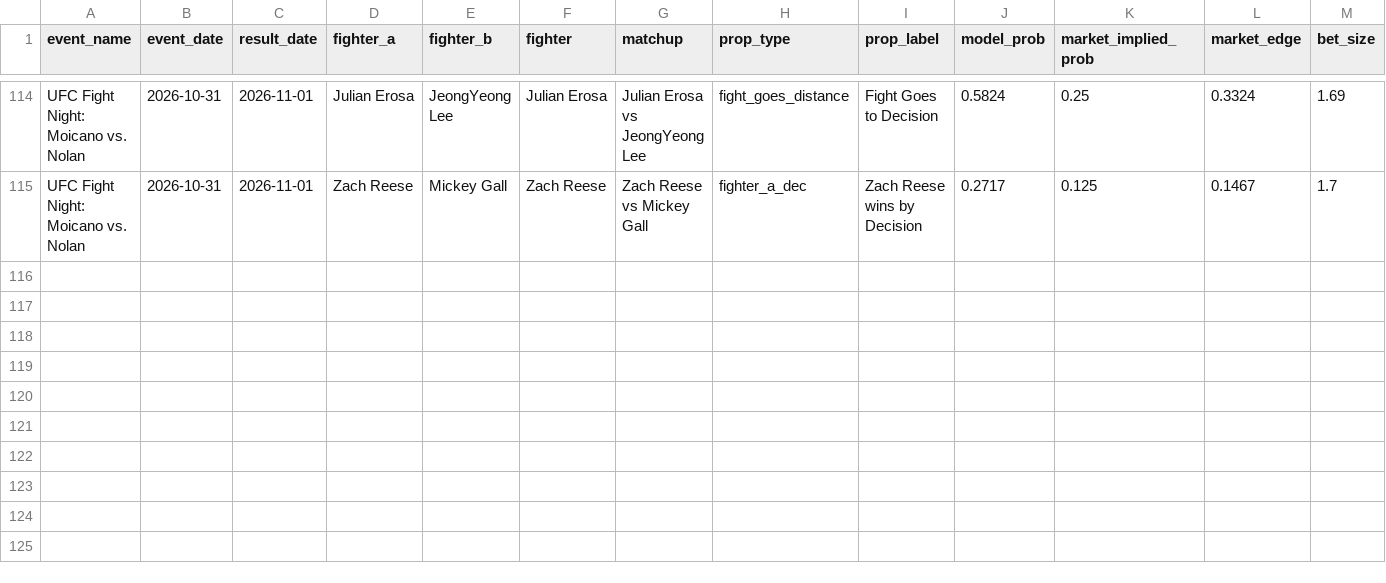
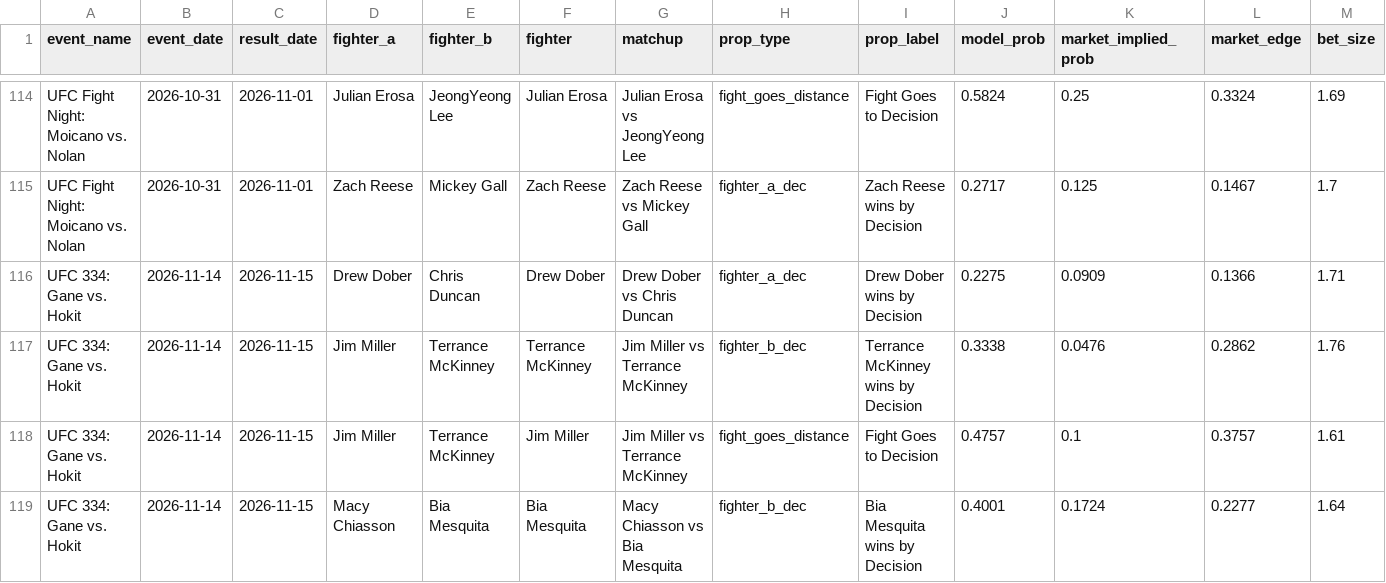
Before and after one commit to zwinship/OctaStats_UFC_Model_V2, a CSV file: results/v2_all_prop_results.csv, drawn as a sheet; only a part is shown, gaps mark what is left out; rows hold the shown columns only; the diff names each change by its address in the sheet, - before the commit and + after, or states it on an @@ line.

Commit message:
Append V2 prop results: UFC 334: Gane vs. Hokit

```diff
--- a/results/v2_all_prop_results.csv
+++ b/results/v2_all_prop_results.csv
+row 116: UFC 334: Gane vs. Hokit | 2026-11-14 | 2026-11-15 | Drew Dober | Chris Duncan | Drew Dober | Drew Dober vs Chris Duncan | fighter_a_dec | Drew Dober wins by Decision | 0.2275 | 0.0909 | 0.1366 | 1.71
+row 117: UFC 334: Gane vs. Hokit | 2026-11-14 | 2026-11-15 | Jim Miller | Terrance McKinney | Terrance McKinney | Jim Miller vs Terrance McKinney | fighter_b_dec | Terrance McKinney wins by Decision | 0.3338 | 0.0476 | 0.2862 | 1.76
+row 118: UFC 334: Gane vs. Hokit | 2026-11-14 | 2026-11-15 | Jim Miller | Terrance McKinney | Jim Miller | Jim Miller vs Terrance McKinney | fight_goes_distance | Fight Goes to Decision | 0.4757 | 0.1 | 0.3757 | 1.61
+row 119: UFC 334: Gane vs. Hokit | 2026-11-14 | 2026-11-15 | Macy Chiasson | Bia Mesquita | Bia Mesquita | Macy Chiasson vs Bia Mesquita | fighter_b_dec | Bia Mesquita wins by Decision | 0.4001 | 0.1724 | 0.2277 | 1.64
```
